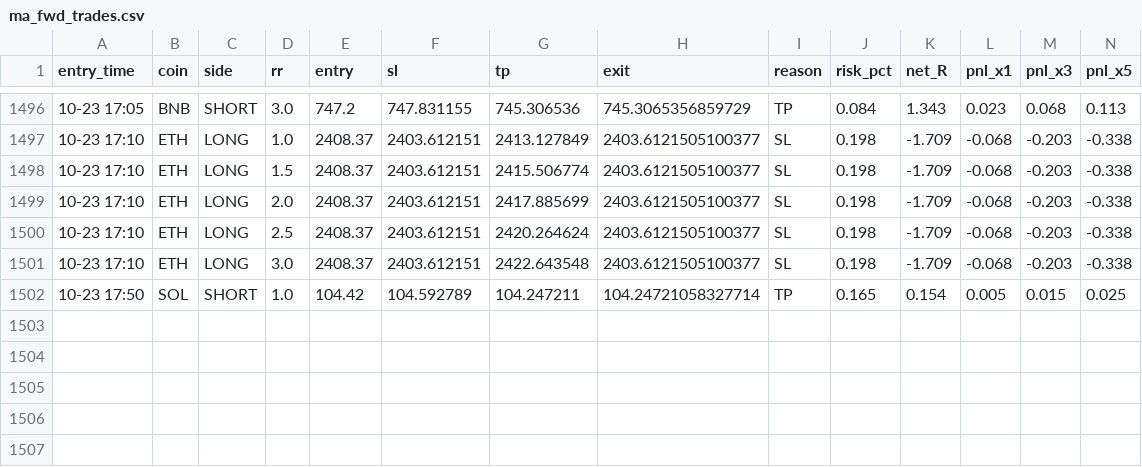
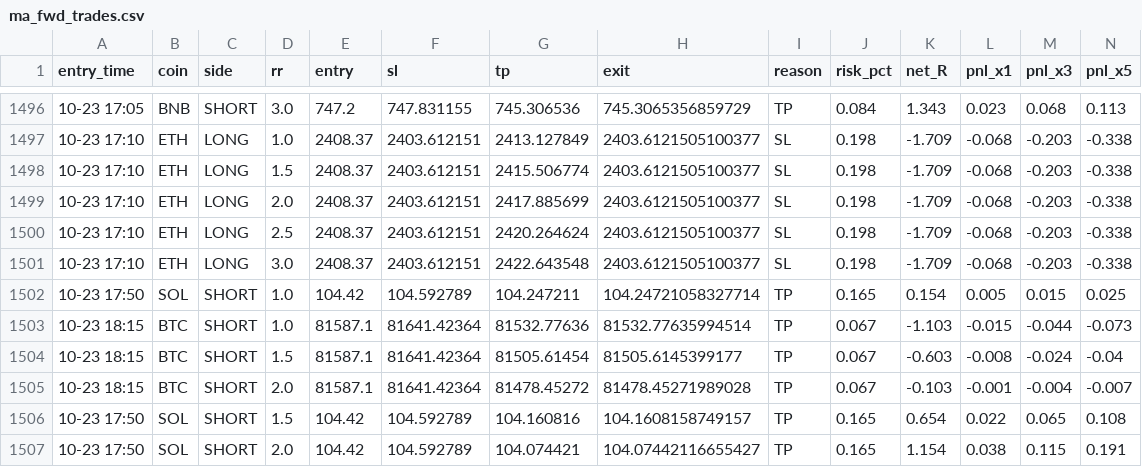
Before and after one commit to Ehsan2893/mabot.py, a CSV file: ma_fwd_trades.csv, drawn as a sheet; only a part is shown, gaps mark what is left out; rows hold the shown columns only; the diff names each change by its address in the sheet, - before the commit and + after, or states it on an @@ line.

```diff
--- a/ma_fwd_trades.csv
+++ b/ma_fwd_trades.csv
+row 1503: 10-23 18:15 | BTC | SHORT | 1.0 | 81587.1 | 81641.42364 | 81532.77636 | 81532.77635994514 | TP | 0.067 | -1.103 | -0.015 | -0.044 | -0.073
+row 1504: 10-23 18:15 | BTC | SHORT | 1.5 | 81587.1 | 81641.42364 | 81505.61454 | 81505.6145399177 | TP | 0.067 | -0.603 | -0.008 | -0.024 | -0.04
+row 1505: 10-23 18:15 | BTC | SHORT | 2.0 | 81587.1 | 81641.42364 | 81478.45272 | 81478.45271989028 | TP | 0.067 | -0.103 | -0.001 | -0.004 | -0.007
+row 1506: 10-23 17:50 | SOL | SHORT | 1.5 | 104.42 | 104.592789 | 104.160816 | 104.1608158749157 | TP | 0.165 | 0.654 | 0.022 | 0.065 | 0.108
+row 1507: 10-23 17:50 | SOL | SHORT | 2.0 | 104.42 | 104.592789 | 104.074421 | 104.07442116655427 | TP | 0.165 | 1.154 | 0.038 | 0.115 | 0.191
```
Also changed, not shown: 1 other file.
